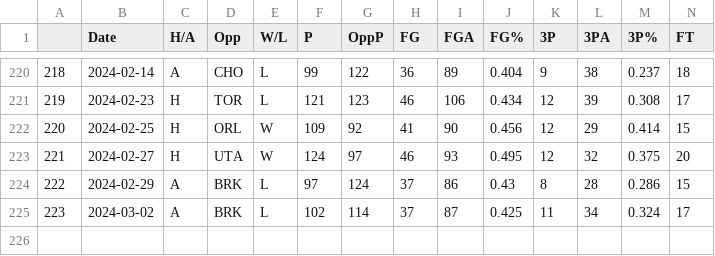
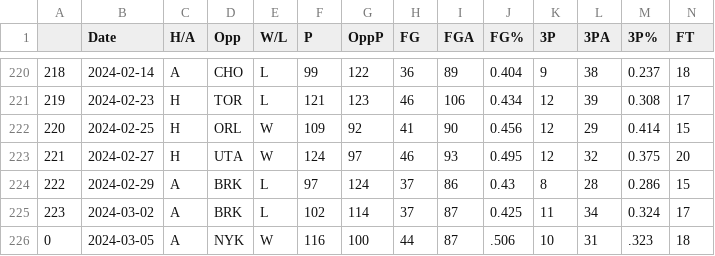
Before and after one commit to NevinG/AIM-F23-Basketball-Predictor, a CSV file: data/ATL.csv, drawn as a sheet; only a part is shown, gaps mark what is left out; rows hold the shown columns only; the diff names each change by its address in the sheet, - before the commit and + after, or states it on an @@ line.

```diff
--- a/data/ATL.csv
+++ b/data/ATL.csv
+row 226: 0 | 2024-03-05 | A | NYK | W | 116 | 100 | 44 | 87 | .506 | 10 | 31 | .323 | 18
```
Also changed, not shown: data/BOS.csv, data/BRK.csv, 18 other files.
